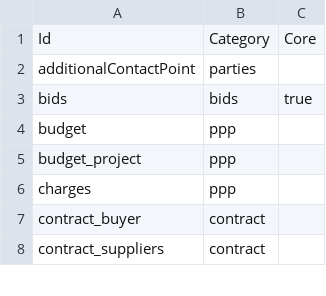
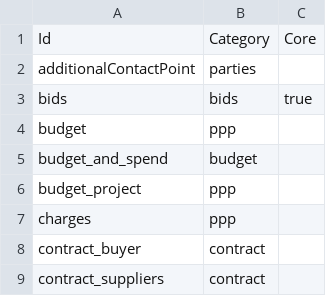
Before and after one commit to open-contracting/extension_registry, a CSV file: extensions.csv, drawn as a sheet; only a part is shown; the diff names each change by its address in the sheet, - before the commit and + after, or states it on an @@ line.

```diff
--- a/extensions.csv
+++ b/extensions.csv
+row 5: budget_and_spend | budget
```
Also changed, not shown: extension_versions.csv.
